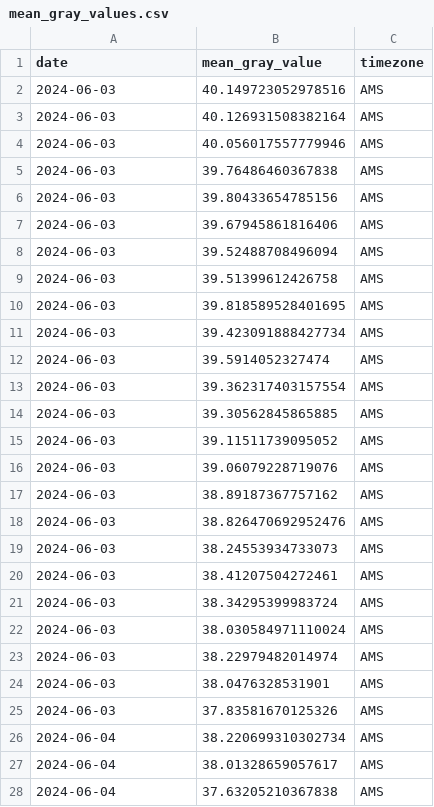
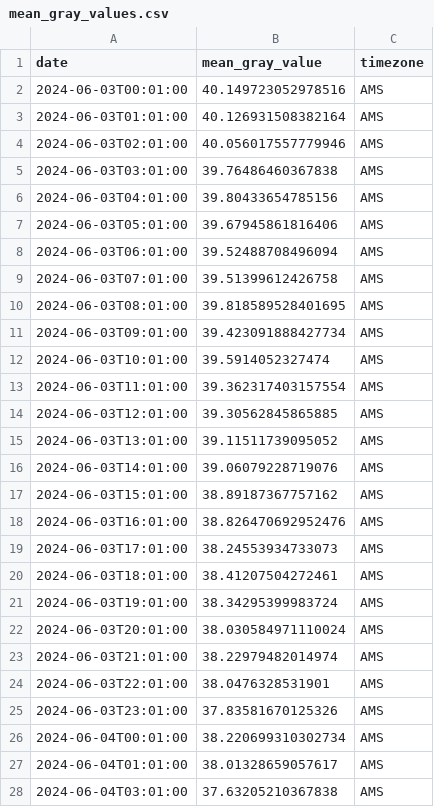
Before and after one commit to wiggle-bin/wiggle-notes, a CSV file: worms_eating/mean_gray_values.csv, drawn as a sheet; only a part is shown; the diff covers the shown part only.

```diff
--- a/worms_eating/mean_gray_values.csv
+++ b/worms_eating/mean_gray_values.csv
@@ -1,28 +1,28 @@
 date,mean_gray_value,timezone
-2024-06-03,40.149723052978516,AMS
-2024-06-03,40.126931508382164,AMS
-2024-06-03,40.056017557779946,AMS
-2024-06-03,39.76486460367838,AMS
-2024-06-03,39.80433654785156,AMS
-2024-06-03,39.67945861816406,AMS
-2024-06-03,39.52488708496094,AMS
-2024-06-03,39.51399612426758,AMS
-2024-06-03,39.818589528401695,AMS
-2024-06-03,39.423091888427734,AMS
-2024-06-03,39.5914052327474,AMS
-2024-06-03,39.362317403157554,AMS
-2024-06-03,39.30562845865885,AMS
-2024-06-03,39.11511739095052,AMS
-2024-06-03,39.06079228719076,AMS
-2024-06-03,38.89187367757162,AMS
-2024-06-03,38.826470692952476,AMS
-2024-06-03,38.24553934733073,AMS
-2024-06-03,38.41207504272461,AMS
-2024-06-03,38.34295399983724,AMS
-2024-06-03,38.030584971110024,AMS
-2024-06-03,38.22979482014974,AMS
-2024-06-03,38.0476328531901,AMS
-2024-06-03,37.83581670125326,AMS
-2024-06-04,38.220699310302734,AMS
-2024-06-04,38.01328659057617,AMS
-2024-06-04,37.63205210367838,AMS
+2024-06-03T00:01:00,40.149723052978516,AMS
+2024-06-03T01:01:00,40.126931508382164,AMS
+2024-06-03T02:01:00,40.056017557779946,AMS
+2024-06-03T03:01:00,39.76486460367838,AMS
+2024-06-03T04:01:00,39.80433654785156,AMS
+2024-06-03T05:01:00,39.67945861816406,AMS
+2024-06-03T06:01:00,39.52488708496094,AMS
+2024-06-03T07:01:00,39.51399612426758,AMS
+2024-06-03T08:01:00,39.818589528401695,AMS
+2024-06-03T09:01:00,39.423091888427734,AMS
+2024-06-03T10:01:00,39.5914052327474,AMS
+2024-06-03T11:01:00,39.362317403157554,AMS
+2024-06-03T12:01:00,39.30562845865885,AMS
+2024-06-03T13:01:00,39.11511739095052,AMS
+2024-06-03T14:01:00,39.06079228719076,AMS
+2024-06-03T15:01:00,38.89187367757162,AMS
+2024-06-03T16:01:00,38.826470692952476,AMS
+2024-06-03T17:01:00,38.24553934733073,AMS
+2024-06-03T18:01:00,38.41207504272461,AMS
+2024-06-03T19:01:00,38.34295399983724,AMS
+2024-06-03T20:01:00,38.030584971110024,AMS
+2024-06-03T21:01:00,38.22979482014974,AMS
+2024-06-03T22:01:00,38.0476328531901,AMS
+2024-06-03T23:01:00,37.83581670125326,AMS
+2024-06-04T00:01:00,38.220699310302734,AMS
+2024-06-04T01:01:00,38.01328659057617,AMS
+2024-06-04T03:01:00,37.63205210367838,AMS
```
Also changed, not shown: 126 edited cells elsewhere in this file, 1 other file.
